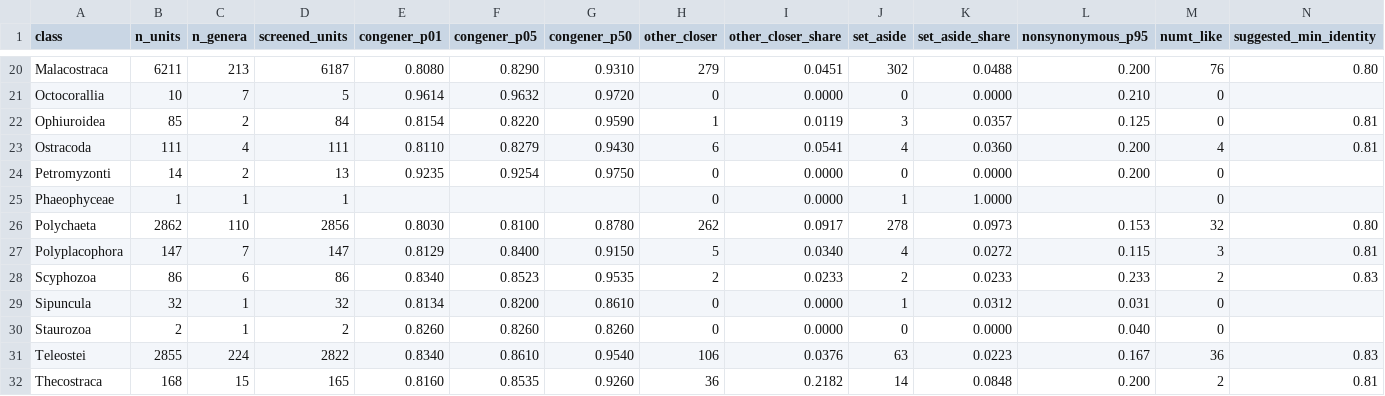
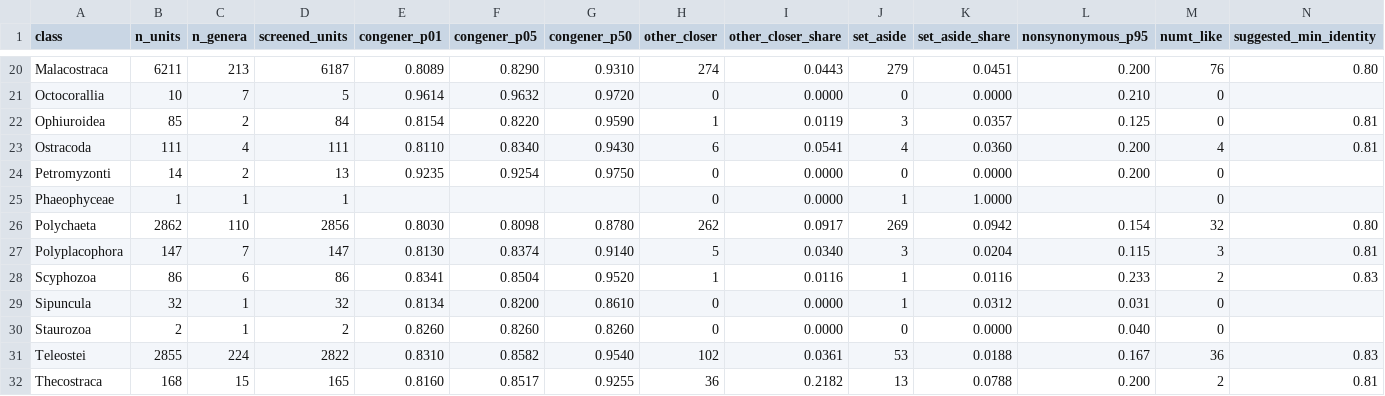
Before and after one commit to naturalis/timegraft, a TSV file: data/iberia/consistency/screening/calibration.tsv, drawn as a sheet; only a part is shown, gaps mark what is left out; the diff covers the shown part only; the diff names each change by its address in the sheet, - before the commit and + after, or states it on an @@ line.

```diff
--- a/data/iberia/consistency/screening/calibration.tsv
+++ b/data/iberia/consistency/screening/calibration.tsv
-E20 (congener_p01): 0.8080
+E20 (congener_p01): 0.8089
-H20 (other_closer): 279
+H20 (other_closer): 274
-I20 (other_closer_share): 0.0451
+I20 (other_closer_share): 0.0443
-J20 (set_aside): 302
+J20 (set_aside): 279
-K20 (set_aside_share): 0.0488
+K20 (set_aside_share): 0.0451
-F23 (congener_p05): 0.8279
+F23 (congener_p05): 0.8340
-F26 (congener_p05): 0.8100
+F26 (congener_p05): 0.8098
-J26 (set_aside): 278
+J26 (set_aside): 269
-K26 (set_aside_share): 0.0973
+K26 (set_aside_share): 0.0942
-L26 (nonsynonymous_p95): 0.153
+L26 (nonsynonymous_p95): 0.154
-E27 (congener_p01): 0.8129
+E27 (congener_p01): 0.8130
-F27 (congener_p05): 0.8400
+F27 (congener_p05): 0.8374
-G27 (congener_p50): 0.9150
+G27 (congener_p50): 0.9140
-J27 (set_aside): 4
+J27 (set_aside): 3
-K27 (set_aside_share): 0.0272
+K27 (set_aside_share): 0.0204
-E28 (congener_p01): 0.8340
+E28 (congener_p01): 0.8341
-F28 (congener_p05): 0.8523
+F28 (congener_p05): 0.8504
-G28 (congener_p50): 0.9535
+G28 (congener_p50): 0.9520
-H28 (other_closer): 2
+H28 (other_closer): 1
-I28 (other_closer_share): 0.0233
+I28 (other_closer_share): 0.0116
-J28 (set_aside): 2
+J28 (set_aside): 1
-K28 (set_aside_share): 0.0233
+K28 (set_aside_share): 0.0116
-E31 (congener_p01): 0.8340
+E31 (congener_p01): 0.8310
-F31 (congener_p05): 0.8610
+F31 (congener_p05): 0.8582
-H31 (other_closer): 106
+H31 (other_closer): 102
-I31 (other_closer_share): 0.0376
+I31 (other_closer_share): 0.0361
-J31 (set_aside): 63
+J31 (set_aside): 53
-K31 (set_aside_share): 0.0223
+K31 (set_aside_share): 0.0188
-F32 (congener_p05): 0.8535
+F32 (congener_p05): 0.8517
-G32 (congener_p50): 0.9260
+G32 (congener_p50): 0.9255
-J32 (set_aside): 14
+J32 (set_aside): 13
-K32 (set_aside_share): 0.0848
+K32 (set_aside_share): 0.0788
```
Also changed, not shown: 59 edited cells elsewhere in this file, data/iberia/consistency/screening/external.tsv, data/iberia/consistency/screening/injection.tsv, 14 other files.
